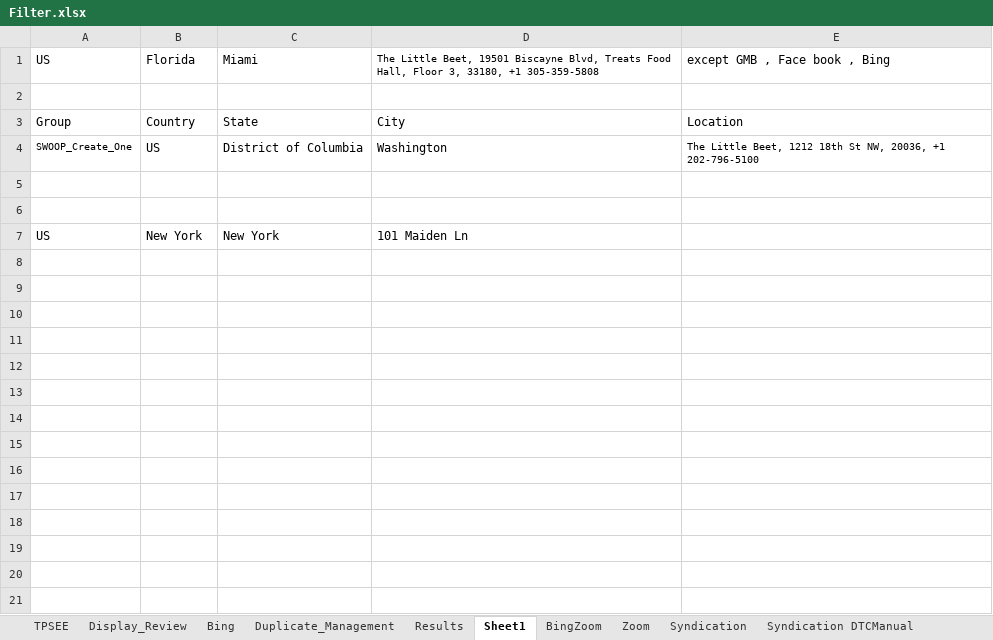
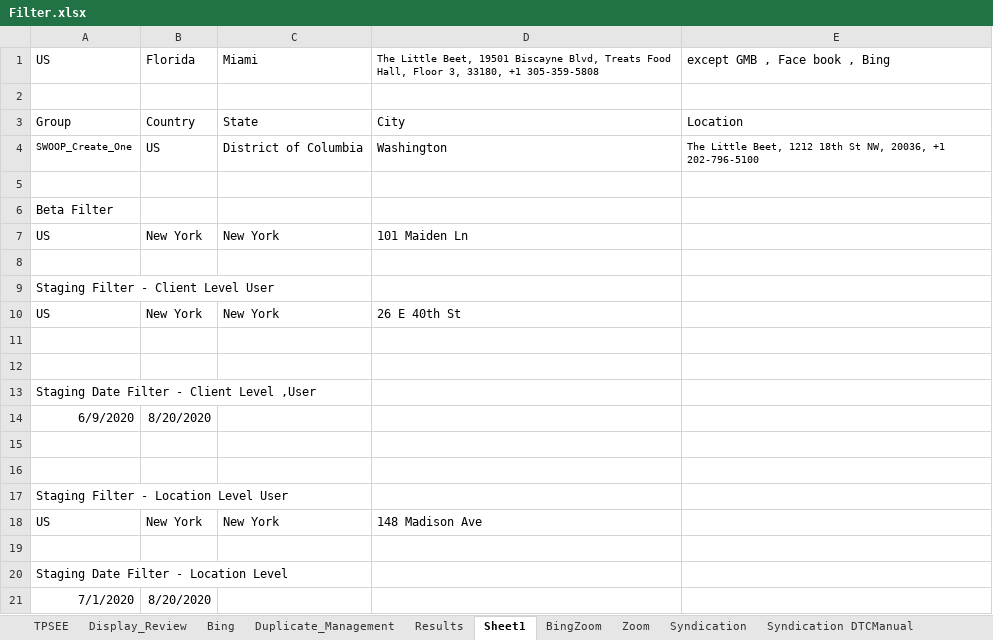
Before and after one commit to DAC-Projects/DACAutomation, an Excel workbook: data/Filter.xlsx, sheet Sheet1, drawn as a sheet; values as stored, in another font and other column widths than the file's, no borders; addresses are those after the commit; the diff names each change by its address in the sheet, - before the commit and + after, or states it on an @@ line.

```diff
--- a/data/Filter.xlsx (sheet Sheet1)
+++ b/data/Filter.xlsx (sheet Sheet1)
+row 6: Beta Filter
+row 7: US | New York | New York | 101 Maiden Ln
+row 9: Staging Filter - Client Level User
+row 10: US | New York | New York | 26 E 40th St
+row 11: (empty)
+row 12: (empty)
+row 13: Staging Date Filter - Client Level ,User
+row 14: 6/9/2020 | 8/20/2020
+row 15: (empty)
+row 16: (empty)
+row 17: Staging Filter - Location Level User
-D18: 101 Maiden Ln
+D18: 148 Madison Ave
+row 19: (empty)
+row 20: Staging Date Filter - Location Level
+row 21: 7/1/2020 | 8/20/2020
```
Also changed, not shown: sheet BingZoom, sheet Zoom, sheet Bing, data/Reviews.xlsx, 25 other files.
